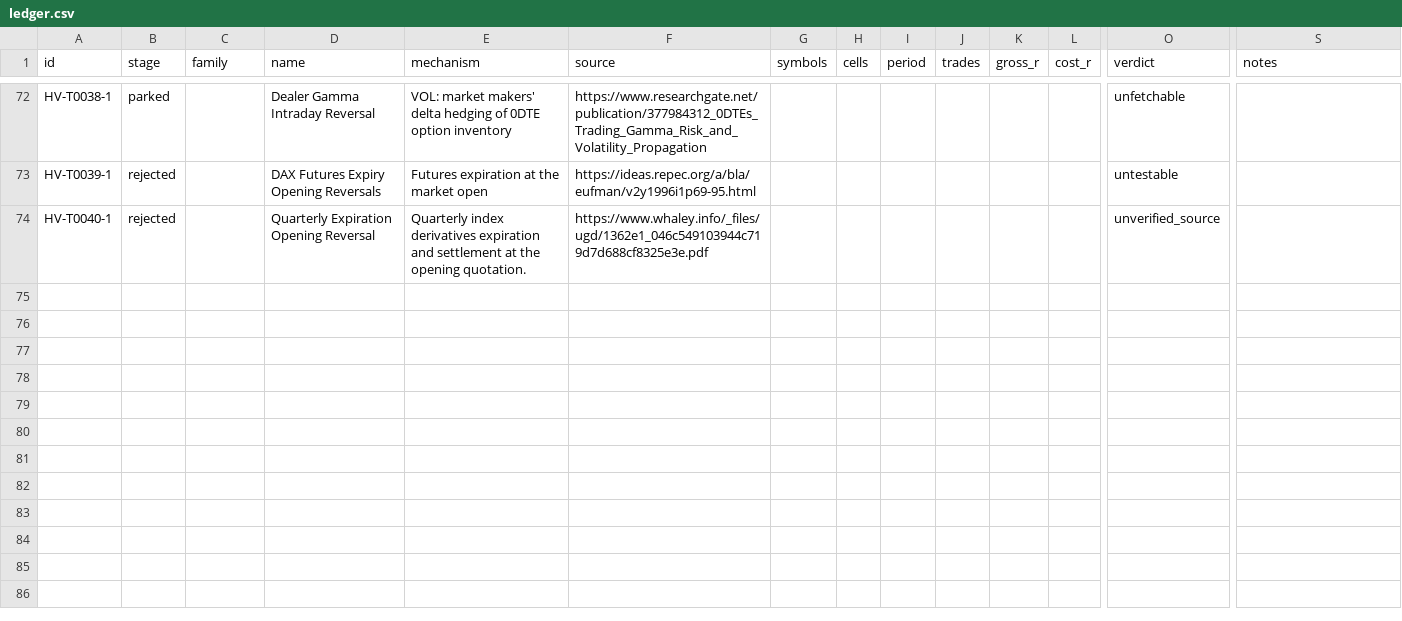
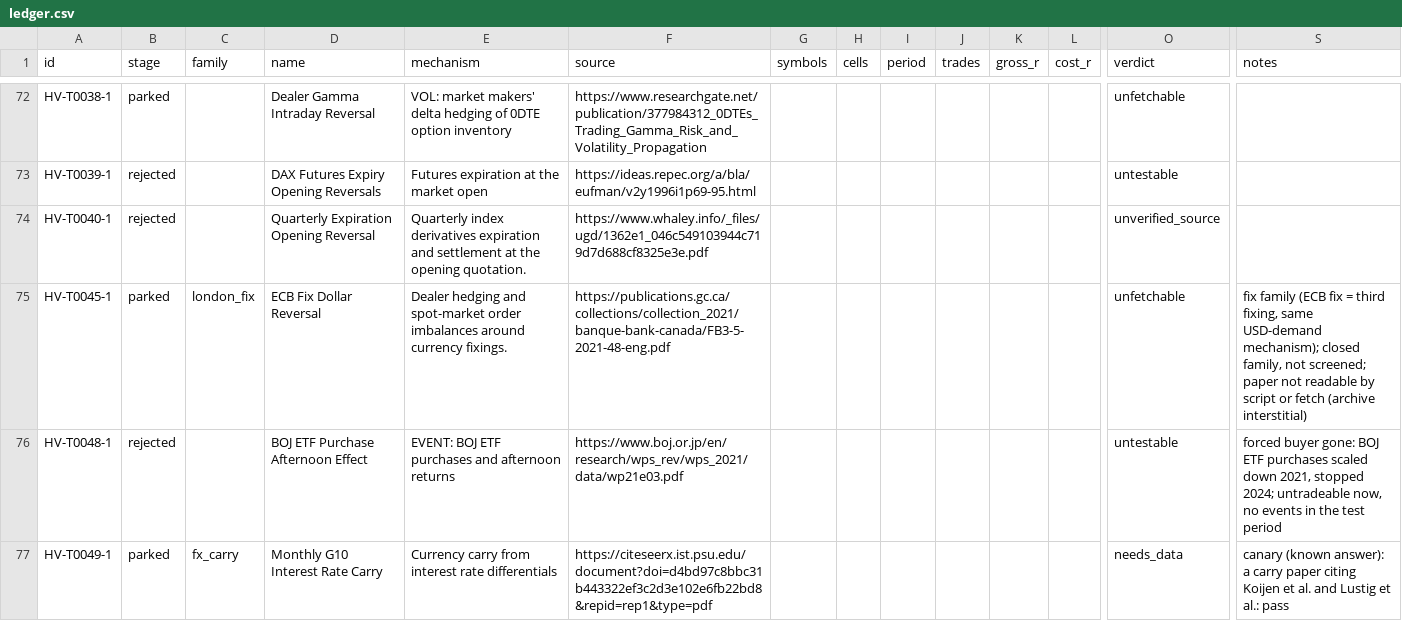
Before and after one commit to hslu-jwn/claude-backtester_V2, a CSV file: research/ledger.csv, drawn as a sheet; only a part is shown, gaps mark what is left out; rows hold the shown columns only; the diff names each change by its address in the sheet, - before the commit and + after, or states it on an @@ line.

```diff
--- a/research/ledger.csv
+++ b/research/ledger.csv
+row 75: HV-T0045-1 | parked | london_fix | ECB Fix Dollar Reversal | Dealer hedging and spot-market order imbalances around currency fixings. | https://publications.gc.ca/collections/collection_2021/banque-bank-canada/FB3-5-2021-48-eng.pdf |  |  |  |  |  |  | unfetchable | fix family (ECB fix = third fixing, same USD-demand mechanism); closed family, not screened; paper not readable by script or fetch (archive interstitial)
+row 76: HV-T0048-1 | rejected |  | BOJ ETF Purchase Afternoon Effect | EVENT: BOJ ETF purchases and afternoon returns | https://www.boj.or.jp/en/research/wps_rev/wps_2021/data/wp21e03.pdf |  |  |  |  |  |  | untestable | forced buyer gone: BOJ ETF purchases scaled down 2021, stopped 2024; untradeable now, no events in the test period
+row 77: HV-T0049-1 | parked | fx_carry | Monthly G10 Interest Rate Carry | Currency carry from interest rate differentials | https://citeseerx.ist.psu.edu/document?doi=d4bd97c8bbc31b443322ef3c2d3e102e6fb22bd8&repid=rep1&type=pdf |  |  |  |  |  |  | needs_data | canary (known answer): a carry paper citing Koijen et al. and Lustig et al.: pass
```
Also changed, not shown: research/harvest/known_families.csv, research/harvest/tasks.csv, 11 other files.
